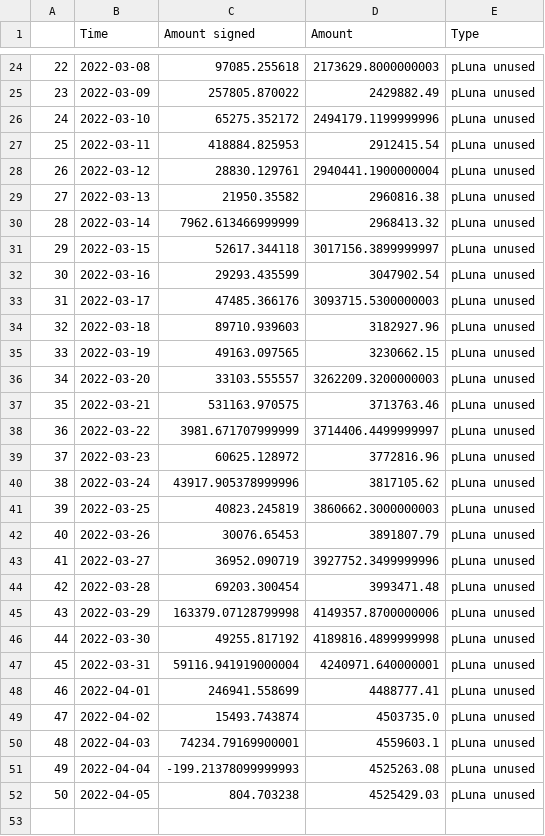
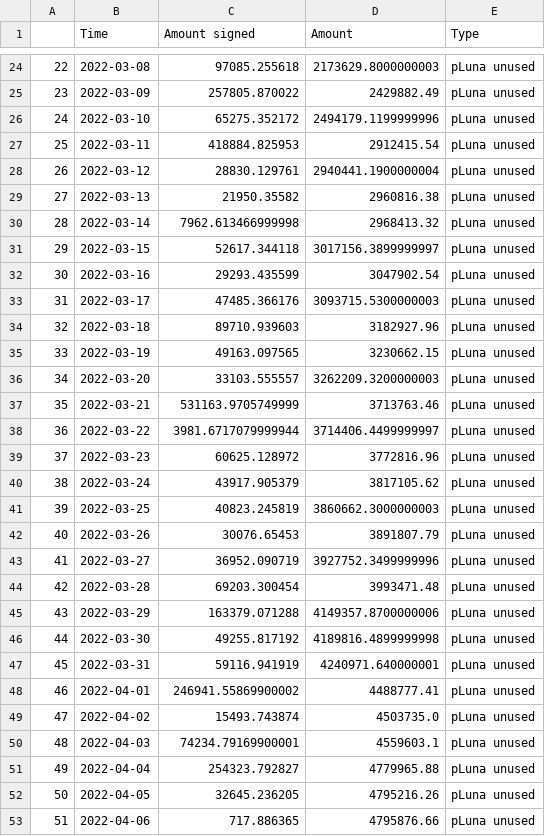
Before and after one commit to IncioMan/prism_analytics, a CSV file: data/processed/pdp_asset_unused.csv, drawn as a sheet; only a part is shown, gaps mark what is left out.

```diff
--- a/data/processed/pdp_asset_unused.csv
+++ b/data/processed/pdp_asset_unused.csv
@@ -29,3 +29,3 @@
 27,2022-03-13,21950.35582,2960816.38,pLuna unused
-28,2022-03-14,7962.613466999999,2968413.32,pLuna unused
+28,2022-03-14,7962.613466999998,2968413.32,pLuna unused
 29,2022-03-15,52617.344118,3017156.3899999997,pLuna unused
@@ -36,6 +36,6 @@
 34,2022-03-20,33103.555557,3262209.3200000003,pLuna unused
-35,2022-03-21,531163.970575,3713763.46,pLuna unused
-36,2022-03-22,3981.671707999999,3714406.4499999997,pLuna unused
+35,2022-03-21,531163.9705749999,3713763.46,pLuna unused
+36,2022-03-22,3981.6717079999944,3714406.4499999997,pLuna unused
 37,2022-03-23,60625.128972,3772816.96,pLuna unused
-38,2022-03-24,43917.905378999996,3817105.62,pLuna unused
+38,2022-03-24,43917.905379,3817105.62,pLuna unused
 39,2022-03-25,40823.245819,3860662.3000000003,pLuna unused
@@ -44,9 +44,10 @@
 42,2022-03-28,69203.300454,3993471.48,pLuna unused
-43,2022-03-29,163379.07128799998,4149357.8700000006,pLuna unused
+43,2022-03-29,163379.071288,4149357.8700000006,pLuna unused
 44,2022-03-30,49255.817192,4189816.4899999998,pLuna unused
-45,2022-03-31,59116.941919000004,4240971.640000001,pLuna unused
-46,2022-04-01,246941.558699,4488777.41,pLuna unused
+45,2022-03-31,59116.941919,4240971.640000001,pLuna unused
+46,2022-04-01,246941.55869900002,4488777.41,pLuna unused
 47,2022-04-02,15493.743874,4503735.0,pLuna unused
 48,2022-04-03,74234.79169900001,4559603.1,pLuna unused
-49,2022-04-04,-199.21378099999993,4525263.08,pLuna unused
-50,2022-04-05,804.703238,4525429.03,pLuna unused
+49,2022-04-04,254323.792827,4779965.88,pLuna unused
+50,2022-04-05,32645.236205,4795216.26,pLuna unused
+51,2022-04-06,717.886365,4795876.66,pLuna unused
```
Also changed, not shown: data/processed/amps_activity.csv, data/processed/aprs.csv, 7 other files.
